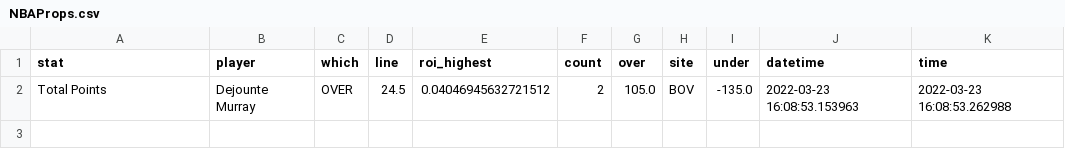
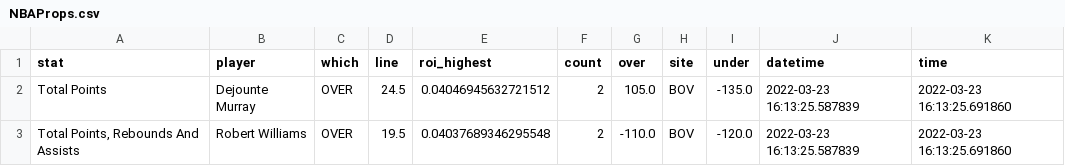
Before and after one commit to BShim92/Public, a CSV file: NBAProps.csv, drawn as a sheet.

```diff
--- a/NBAProps.csv
+++ b/NBAProps.csv
@@ -1,2 +1,3 @@
 stat,player,which,line,roi_highest,count,over,site,under,datetime,time
-Total Points,Dejounte Murray,OVER,24.5,0.04046945632721512,2,105.0,BOV,-135.0,2022-03-23 16:08:53.153963,2022-03-23 16:08:53.262988
+Total Points,Dejounte Murray,OVER,24.5,0.04046945632721512,2,105.0,BOV,-135.0,2022-03-23 16:13:25.587839,2022-03-23 16:13:25.691860
+"Total Points, Rebounds And Assists",Robert Williams,OVER,19.5,0.04037689346295548,2,-110.0,BOV,-120.0,2022-03-23 16:13:25.587839,2022-03-23 16:13:25.691860
```
Also changed, not shown: NBAPropsHistory.csv, NBAPropsHistory_NoDupe.csv.
